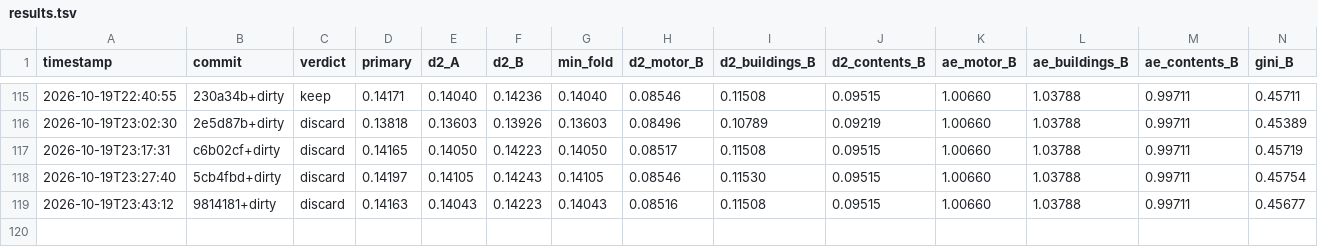
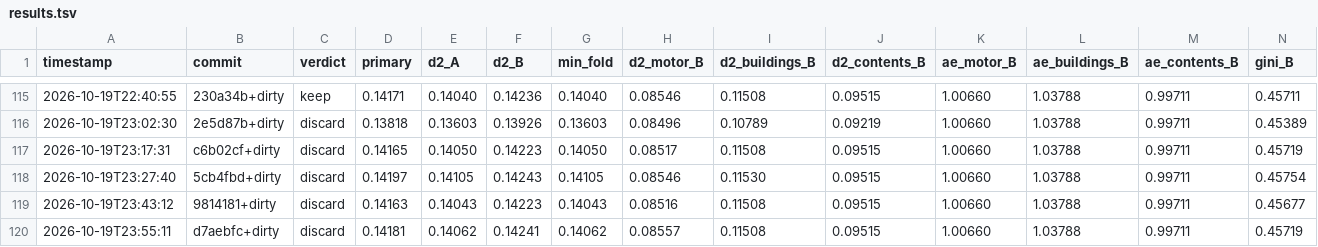
Before and after one commit to farmcoding/iaa-hackathon-2026, a TSV file: results.tsv, drawn as a sheet; only a part is shown, gaps mark what is left out; rows hold the shown columns only; the diff names each change by its address in the sheet, - before the commit and + after, or states it on an @@ line.

Commit message:
loop log: iteration 1 discard

```diff
--- a/results.tsv
+++ b/results.tsv
+row 120: 2026-10-19T23:55:11 | d7aebfc+dirty | discard | 0.14181 | 0.14062 | 0.14241 | 0.14062 | 0.08557 | 0.11508 | 0.09515 | 1.00660 | 1.03788 | 0.99711 | 0.45719
```
Also changed, not shown: 2 other files.
